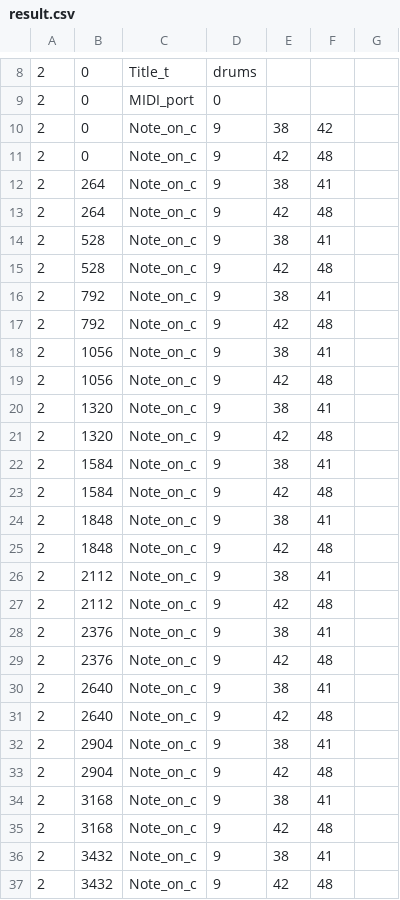
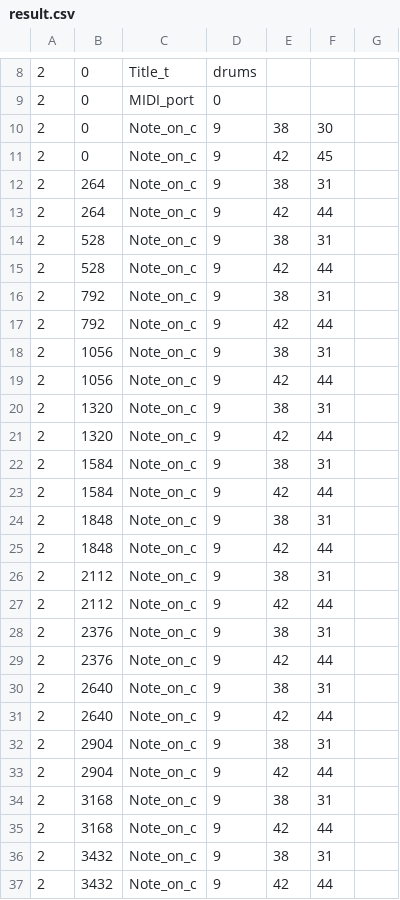
Before and after one commit to sdboer-gro/drums_RNN, a CSV file: result.csv, drawn as a sheet; only a part is shown, gaps mark what is left out; the diff covers the shown part only.

```diff
--- a/result.csv
+++ b/result.csv
@@ -9,29 +9,29 @@
 2, 0, MIDI_port, 0
-2, 0, Note_on_c, 9, 38, 42
-2, 0, Note_on_c, 9, 42, 48
-2, 264, Note_on_c, 9, 38, 41
-2, 264, Note_on_c, 9, 42, 48
-2, 528, Note_on_c, 9, 38, 41
-2, 528, Note_on_c, 9, 42, 48
-2, 792, Note_on_c, 9, 38, 41
-2, 792, Note_on_c, 9, 42, 48
-2, 1056, Note_on_c, 9, 38, 41
-2, 1056, Note_on_c, 9, 42, 48
-2, 1320, Note_on_c, 9, 38, 41
-2, 1320, Note_on_c, 9, 42, 48
-2, 1584, Note_on_c, 9, 38, 41
-2, 1584, Note_on_c, 9, 42, 48
-2, 1848, Note_on_c, 9, 38, 41
-2, 1848, Note_on_c, 9, 42, 48
-2, 2112, Note_on_c, 9, 38, 41
-2, 2112, Note_on_c, 9, 42, 48
-2, 2376, Note_on_c, 9, 38, 41
-2, 2376, Note_on_c, 9, 42, 48
-2, 2640, Note_on_c, 9, 38, 41
-2, 2640, Note_on_c, 9, 42, 48
-2, 2904, Note_on_c, 9, 38, 41
-2, 2904, Note_on_c, 9, 42, 48
-2, 3168, Note_on_c, 9, 38, 41
-2, 3168, Note_on_c, 9, 42, 48
-2, 3432, Note_on_c, 9, 38, 41
-2, 3432, Note_on_c, 9, 42, 48
+2, 0, Note_on_c, 9, 38, 30
+2, 0, Note_on_c, 9, 42, 45
+2, 264, Note_on_c, 9, 38, 31
+2, 264, Note_on_c, 9, 42, 44
+2, 528, Note_on_c, 9, 38, 31
+2, 528, Note_on_c, 9, 42, 44
+2, 792, Note_on_c, 9, 38, 31
+2, 792, Note_on_c, 9, 42, 44
+2, 1056, Note_on_c, 9, 38, 31
+2, 1056, Note_on_c, 9, 42, 44
+2, 1320, Note_on_c, 9, 38, 31
+2, 1320, Note_on_c, 9, 42, 44
+2, 1584, Note_on_c, 9, 38, 31
+2, 1584, Note_on_c, 9, 42, 44
+2, 1848, Note_on_c, 9, 38, 31
+2, 1848, Note_on_c, 9, 42, 44
+2, 2112, Note_on_c, 9, 38, 31
+2, 2112, Note_on_c, 9, 42, 44
+2, 2376, Note_on_c, 9, 38, 31
+2, 2376, Note_on_c, 9, 42, 44
+2, 2640, Note_on_c, 9, 38, 31
+2, 2640, Note_on_c, 9, 42, 44
+2, 2904, Note_on_c, 9, 38, 31
+2, 2904, Note_on_c, 9, 42, 44
+2, 3168, Note_on_c, 9, 38, 31
+2, 3168, Note_on_c, 9, 42, 44
+2, 3432, Note_on_c, 9, 38, 31
+2, 3432, Note_on_c, 9, 42, 44
```
Also changed, not shown: 112 edited cells elsewhere in this file, 2 other files.
